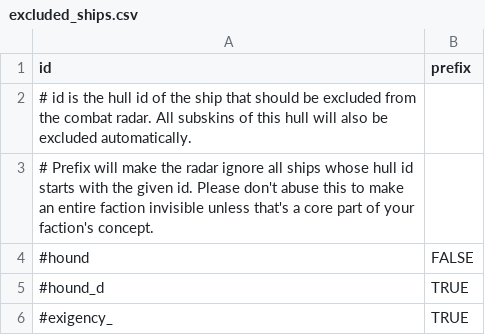
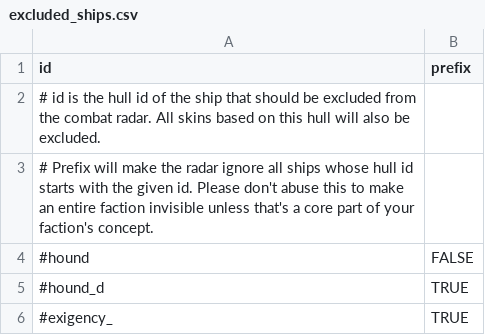
Before and after one commit to LazyWizard/combat-radar, a CSV file: excluded_ships.csv, drawn as a sheet.

```diff
--- a/excluded_ships.csv
+++ b/excluded_ships.csv
@@ -1,3 +1,3 @@
 id,prefix
-# id is the hull id of the ship that should be excluded from the combat radar. All subskins of this hull will also be excluded automatically.
+# id is the hull id of the ship that should be excluded from the combat radar. All skins based on this hull will also be excluded.
 # Prefix will make the radar ignore all ships whose hull id starts with the given id. Please don't abuse this to make an entire faction invisible unless that's a core part of your faction's concept.
```
Also changed, not shown: 4 other files.
